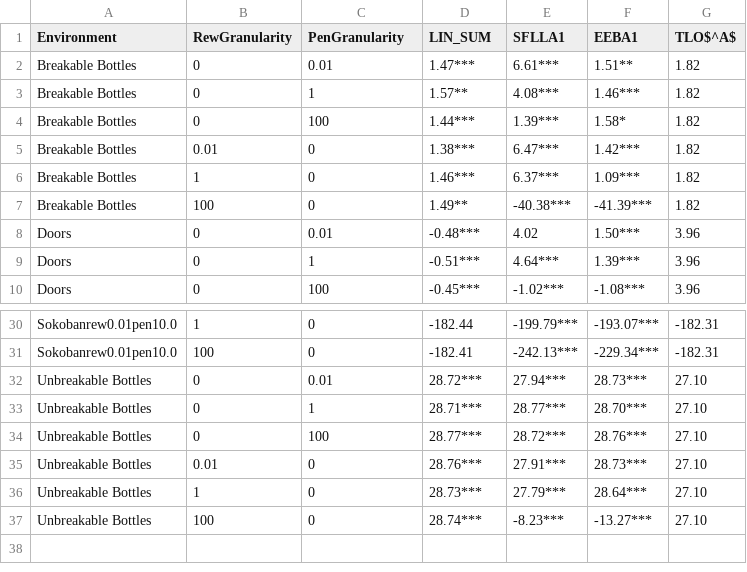
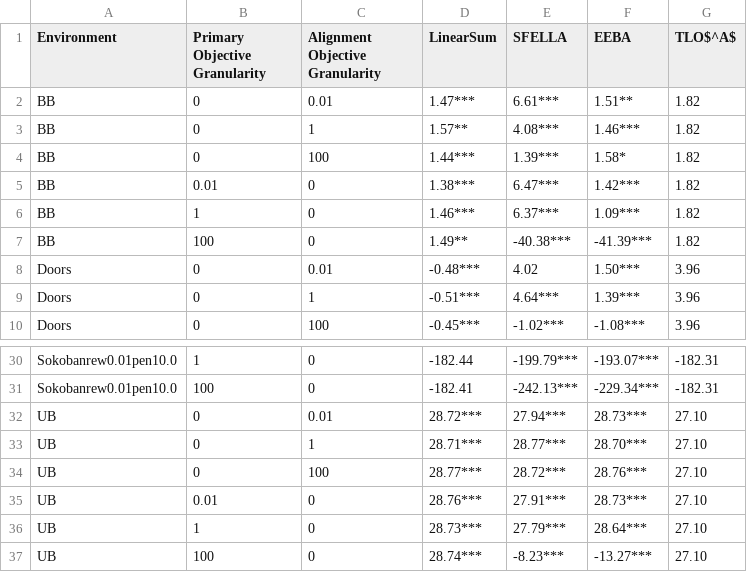
Before and after one commit to bjsmith/multi-objective-value-aggregation, a CSV file: output/tables/significance_granularity_abriged.csv, drawn as a sheet; only a part is shown, gaps mark what is left out.

```diff
--- a/output/tables/significance_granularity_abriged.csv
+++ b/output/tables/significance_granularity_abriged.csv
@@ -1,8 +1,8 @@
-Environment,RewGranularity,PenGranularity,LIN_SUM,SFLLA1,EEBA1,TLO$^A$
-Breakable Bottles,0,0.01,1.47***,6.61***,1.51**,1.82
-Breakable Bottles,0,1,1.57**,4.08***,1.46***,1.82
-Breakable Bottles,0,100,1.44***,1.39***,1.58*,1.82
-Breakable Bottles,0.01,0,1.38***,6.47***,1.42***,1.82
-Breakable Bottles,1,0,1.46***,6.37***,1.09***,1.82
-Breakable Bottles,100,0,1.49**,-40.38***,-41.39***,1.82
+Environment,Primary Objective Granularity,Alignment Objective Granularity,LinearSum,SFELLA,EEBA,TLO$^A$
+BB,0,0.01,1.47***,6.61***,1.51**,1.82
+BB,0,1,1.57**,4.08***,1.46***,1.82
+BB,0,100,1.44***,1.39***,1.58*,1.82
+BB,0.01,0,1.38***,6.47***,1.42***,1.82
+BB,1,0,1.46***,6.37***,1.09***,1.82
+BB,100,0,1.49**,-40.38***,-41.39***,1.82
 Doors,0,0.01,-0.48***,4.02,1.50***,3.96
@@ -31,7 +31,7 @@ Sokobanrew0.01pen10.0,1,0,-182.44,-199.79***,-193.07***,-182.31
 Sokobanrew0.01pen10.0,100,0,-182.41,-242.13***,-229.34***,-182.31
-Unbreakable Bottles,0,0.01,28.72***,27.94***,28.73***,27.10
-Unbreakable Bottles,0,1,28.71***,28.77***,28.70***,27.10
-Unbreakable Bottles,0,100,28.77***,28.72***,28.76***,27.10
-Unbreakable Bottles,0.01,0,28.76***,27.91***,28.73***,27.10
-Unbreakable Bottles,1,0,28.73***,27.79***,28.64***,27.10
-Unbreakable Bottles,100,0,28.74***,-8.23***,-13.27***,27.10
+UB,0,0.01,28.72***,27.94***,28.73***,27.10
+UB,0,1,28.71***,28.77***,28.70***,27.10
+UB,0,100,28.77***,28.72***,28.76***,27.10
+UB,0.01,0,28.76***,27.91***,28.73***,27.10
+UB,1,0,28.73***,27.79***,28.64***,27.10
+UB,100,0,28.74***,-8.23***,-13.27***,27.10
```
Also changed, not shown: 3 other files.
